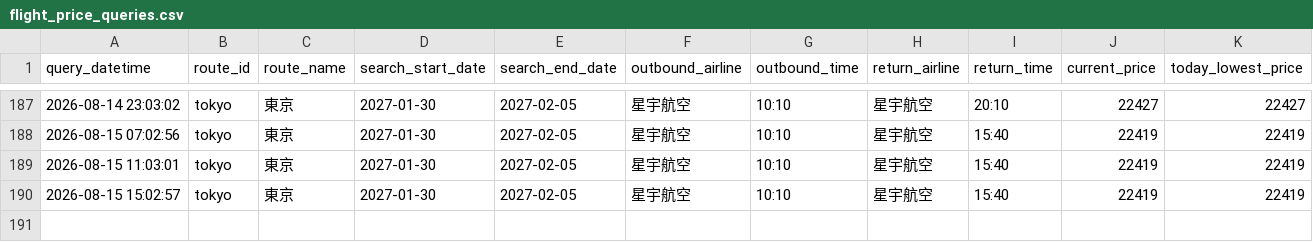
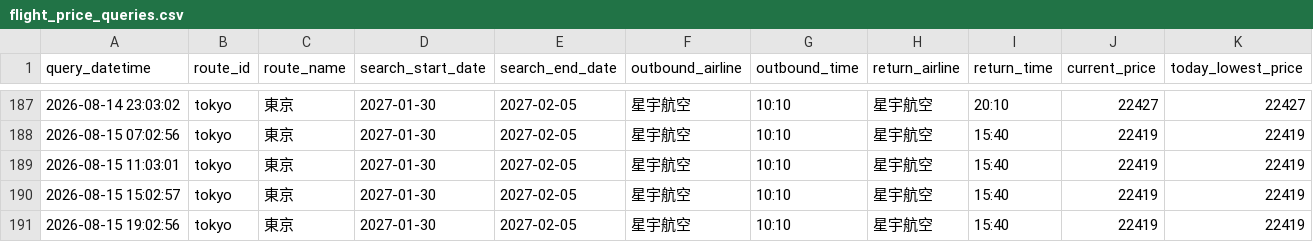
Before and after one commit to garycheng1009/plane-ticket, a CSV file: data/flight_price_queries.csv, drawn as a sheet; only a part is shown, gaps mark what is left out; rows hold the shown columns only; the diff names each change by its address in the sheet, - before the commit and + after, or states it on an @@ line.

```diff
--- a/data/flight_price_queries.csv
+++ b/data/flight_price_queries.csv
+row 191: 2026-08-15 19:02:56 | tokyo | 東京 | 2027-01-30 | 2027-02-05 | 星宇航空 | 10:10 | 星宇航空 | 15:40 | 22419 | 22419
```
Also changed, not shown: 2 other files.
